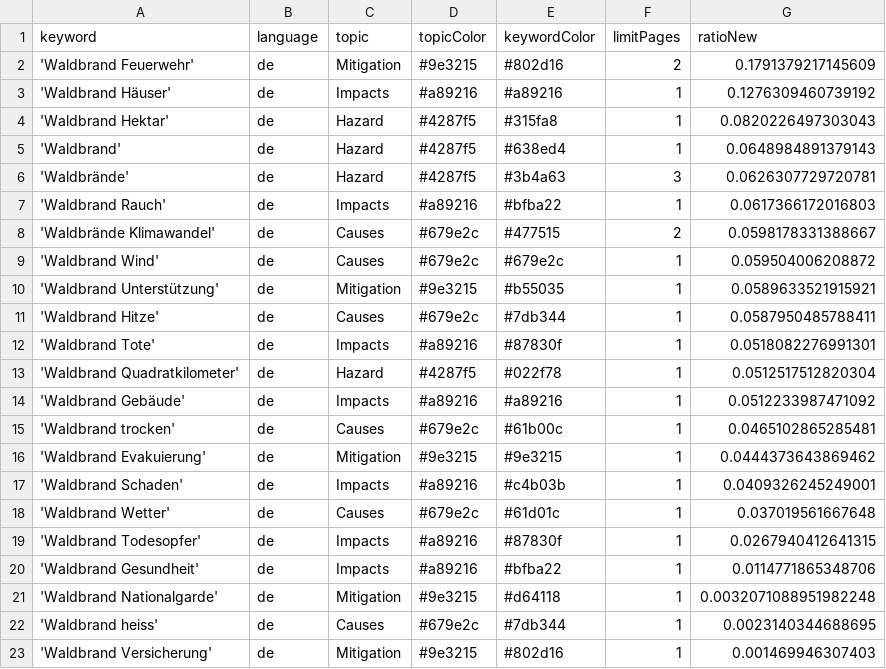
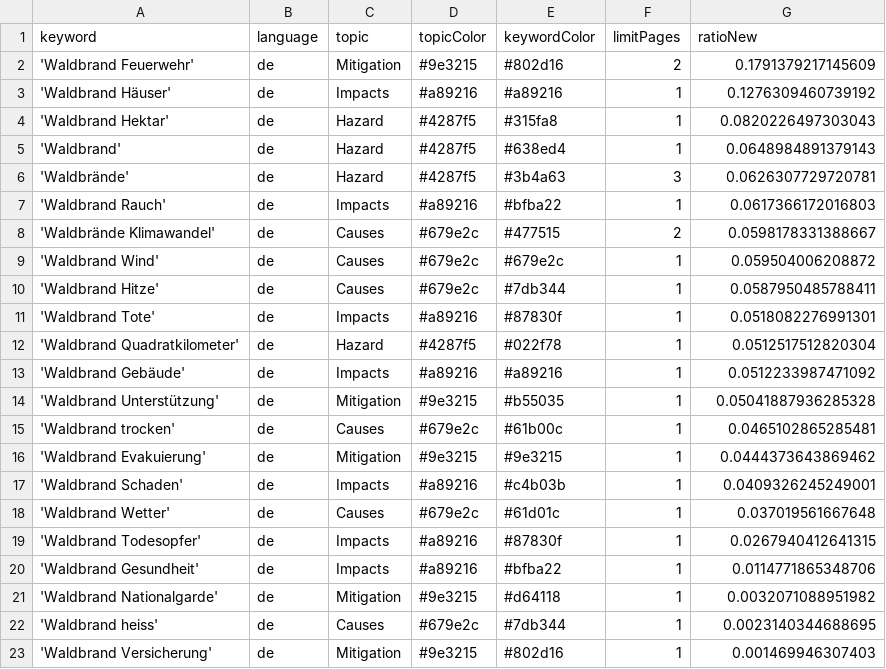
Before and after one commit to a-p312-news/winterIsComing, a CSV file: keywords.csv, drawn as a sheet.

Commit message:
Commit from GitHub Actions (harvest:0.0)

```diff
--- a/keywords.csv
+++ b/keywords.csv
@@ -9,3 +9,2 @@ keyword,language,topic,topicColor,keywordColor,limitPages,ratioNew
 'Waldbrand Wind',de,Causes,#679e2c,#679e2c,1,0.059504006208872
-'Waldbrand Unterstützung',de,Mitigation,#9e3215,#b55035,1,0.0589633521915921
 'Waldbrand Hitze',de,Causes,#679e2c,#7db344,1,0.0587950485788411
@@ -14,2 +13,3 @@ keyword,language,topic,topicColor,keywordColor,limitPages,ratioNew
 'Waldbrand Gebäude',de,Impacts,#a89216,#a89216,1,0.0512233987471092
+'Waldbrand Unterstützung',de,Mitigation,#9e3215,#b55035,1,0.05041887936285328
 'Waldbrand trocken',de,Causes,#679e2c,#61b00c,1,0.0465102865285481
@@ -20,3 +20,3 @@ keyword,language,topic,topicColor,keywordColor,limitPages,ratioNew
 'Waldbrand Gesundheit',de,Impacts,#a89216,#bfba22,1,0.0114771865348706
-'Waldbrand Nationalgarde',de,Mitigation,#9e3215,#d64118,1,0.0032071088951982248
+'Waldbrand Nationalgarde',de,Mitigation,#9e3215,#d64118,1,0.0032071088951982
 'Waldbrand heiss',de,Causes,#679e2c,#7db344,1,0.0023140344688695
```
